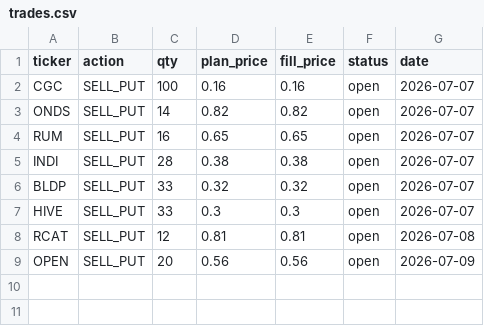
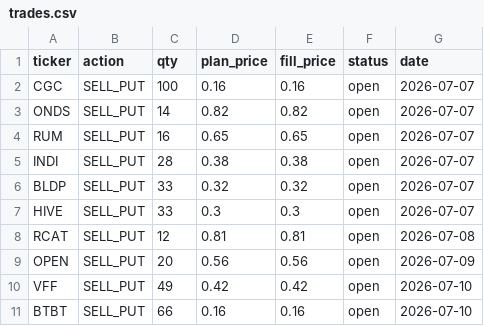
Before and after one commit to ryanthw/risk-dashboard-react, a CSV file: research/smallcap_live_testing/trades.csv, drawn as a sheet.

```diff
--- a/research/smallcap_live_testing/trades.csv
+++ b/research/smallcap_live_testing/trades.csv
@@ -9 +9,3 @@ RCAT,SELL_PUT,12,0.81,0.81,open,2026-07-08
 OPEN,SELL_PUT,20,0.56,0.56,open,2026-07-09
+VFF,SELL_PUT,49,0.42,0.42,open,2026-07-10
+BTBT,SELL_PUT,66,0.16,0.16,open,2026-07-10
```
Also changed, not shown: 2 other files.
